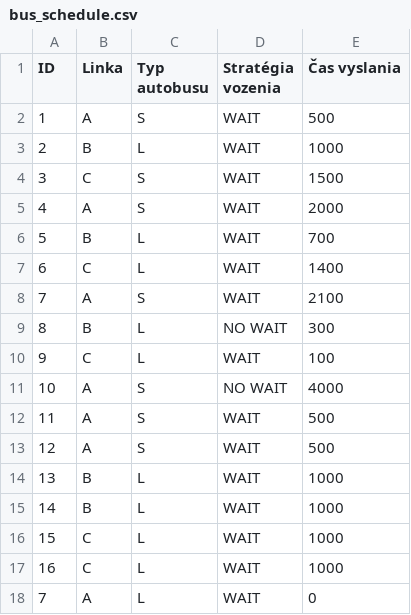
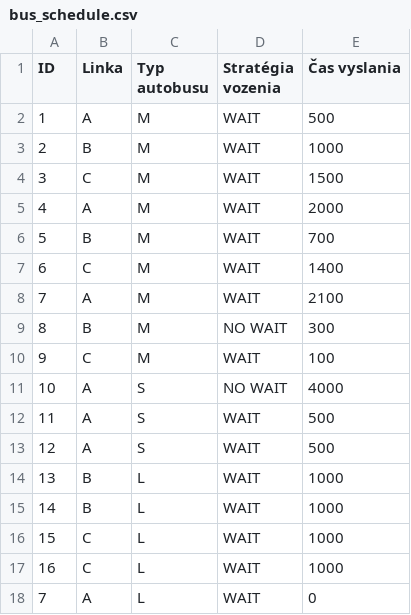
Before and after one commit to ace4seven/Agent-Oriented-Simulation, a CSV file: bus_schedule.csv, drawn as a sheet.

```diff
--- a/bus_schedule.csv
+++ b/bus_schedule.csv
@@ -1,11 +1,11 @@
 ID,Linka,Typ autobusu,Stratégia vozenia,Čas vyslania
-1,A,S,WAIT,500
-2,B,L,WAIT,1000
-3,C,S,WAIT,1500
-4,A,S,WAIT,2000
-5,B,L,WAIT,700
-6,C,L,WAIT,1400
-7,A,S,WAIT,2100
-8,B,L,NO WAIT,300
-9,C,L,WAIT,100
+1,A,M,WAIT,500
+2,B,M,WAIT,1000
+3,C,M,WAIT,1500
+4,A,M,WAIT,2000
+5,B,M,WAIT,700
+6,C,M,WAIT,1400
+7,A,M,WAIT,2100
+8,B,M,NO WAIT,300
+9,C,M,WAIT,100
 10,A,S,NO WAIT,4000
```
Also changed, not shown: 5 other files.
